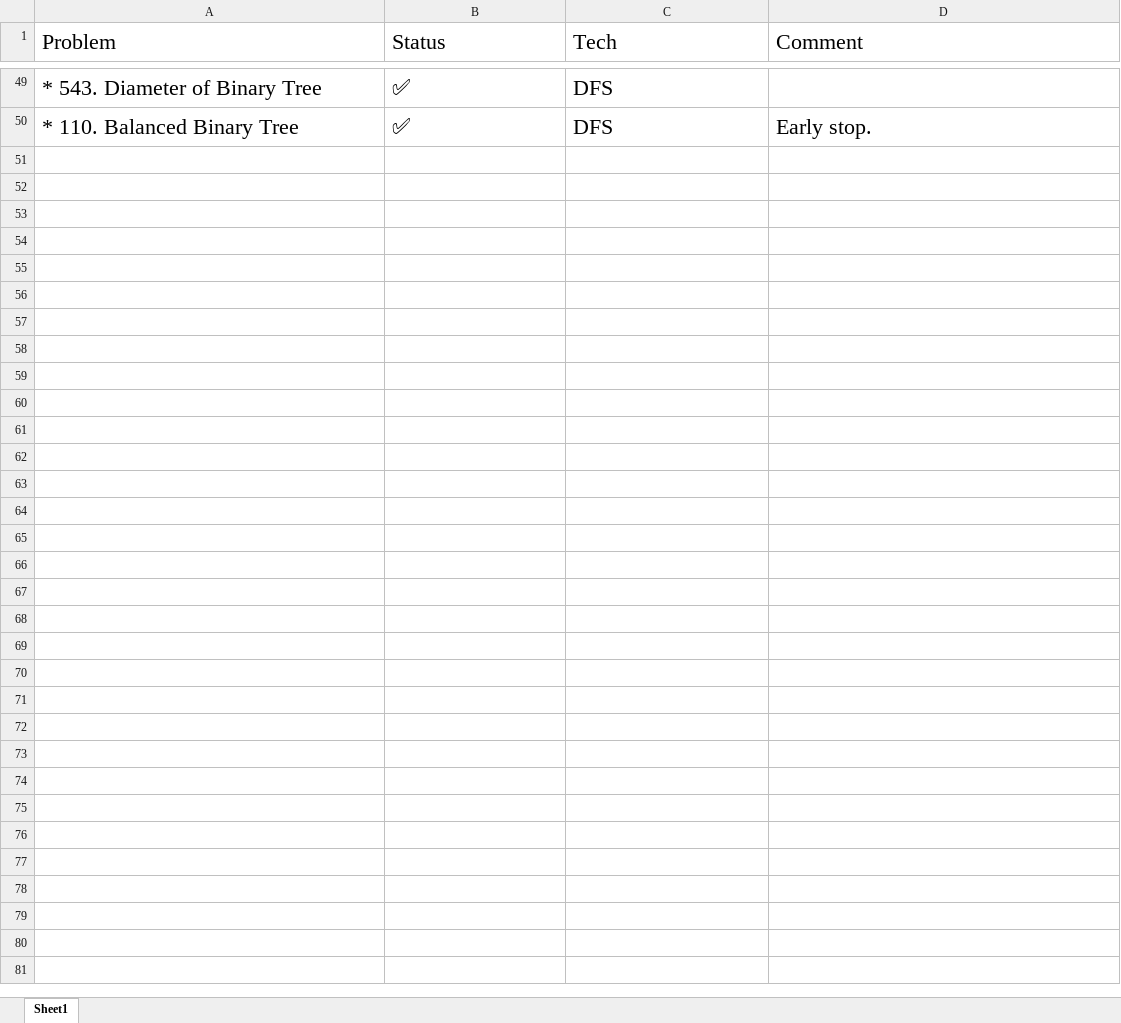
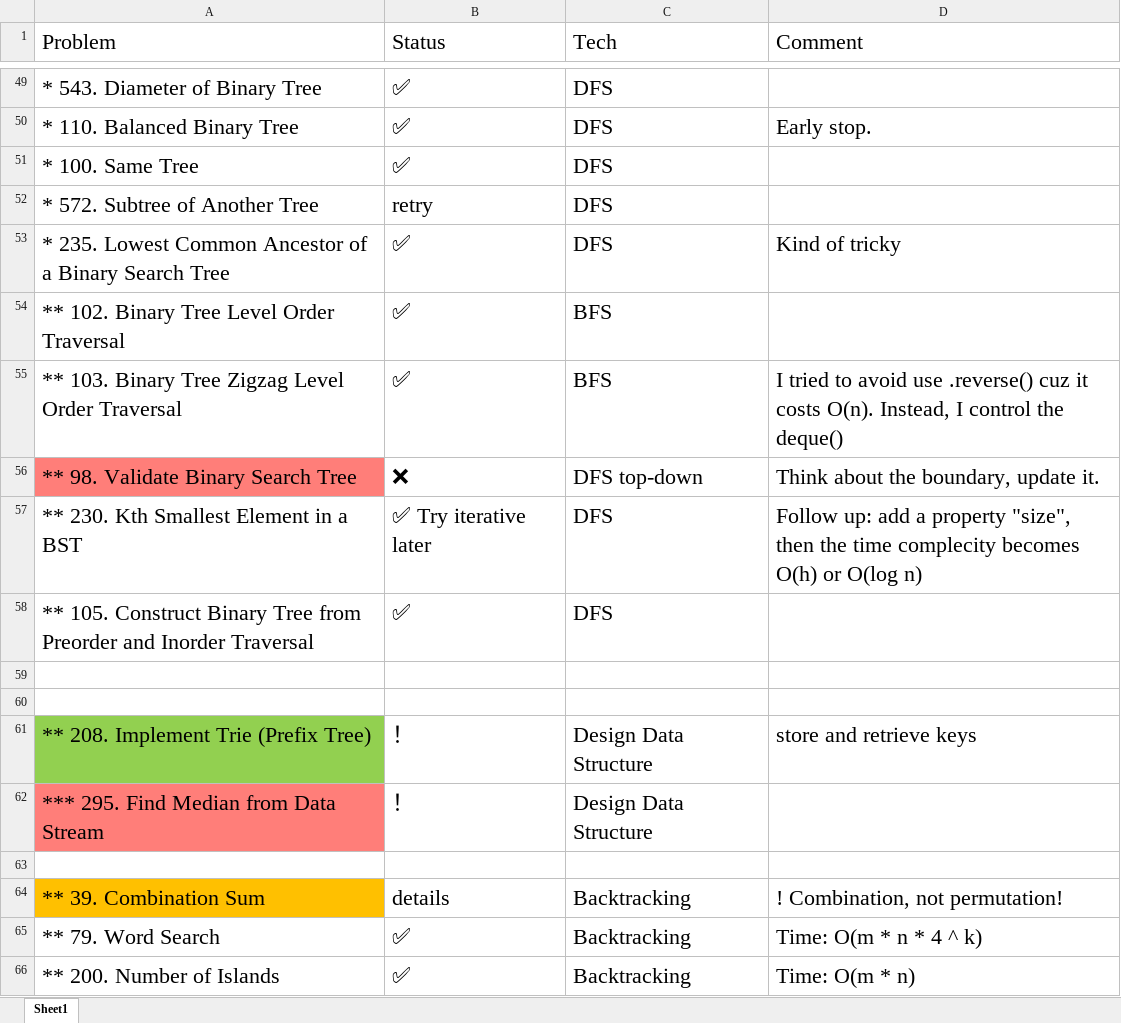
Before and after one commit to RaymondY/sde_preparation, an Excel workbook: coding/neetcode.xlsx, sheet Sheet1, drawn as a sheet; only a part is shown, gaps mark what is left out; values as stored, in another font and other column widths than the file's, no borders; the diff names each change by its address in the sheet, - before the commit and + after, or states it on an @@ line.

```diff
--- a/coding/neetcode.xlsx (sheet Sheet1)
+++ b/coding/neetcode.xlsx (sheet Sheet1)
+row 51: * 100. Same Tree | ✅ | DFS
+row 52: * 572. Subtree of Another Tree | retry | DFS
+row 53: * 235. Lowest Common Ancestor of a Binary Search Tree | ✅ | DFS | Kind of tricky
+row 54: ** 102. Binary Tree Level Order Traversal | ✅ | BFS
+row 55: ** 103. Binary Tree Zigzag Level Order Traversal | ✅ | BFS | I tried to avoid use .reverse() cuz it costs O(n). Instead, I control the deque()
+row 56: ** 98. Validate Binary Search Tree | ❌ | DFS top-down | Think about the boundary, update it.
+row 57: ** 230. Kth Smallest Element in a BST | ✅ Try iterative later | DFS | Follow up: add a property "size", then the time complecity becomes O(h) or O(log n)
+row 58: ** 105. Construct Binary Tree from Preorder and Inorder Traversal | ✅ | DFS
+row 59: (empty)
+row 60: (empty)
+row 61: ** 208. Implement Trie (Prefix Tree) | ！ | Design Data Structure | store and retrieve keys
+row 62: *** 295. Find Median from Data Stream | ！ | Design Data Structure
+row 63: (empty)
+row 64: ** 39. Combination Sum | details | Backtracking | ! Combination, not permutation!
+row 65: ** 79. Word Search | ✅ | Backtracking | Time: O(m * n * 4 ^ k)
+row 66: ** 200. Number of Islands | ✅ | Backtracking | Time: O(m * n)
```
Also changed, not shown: 3 other files.
